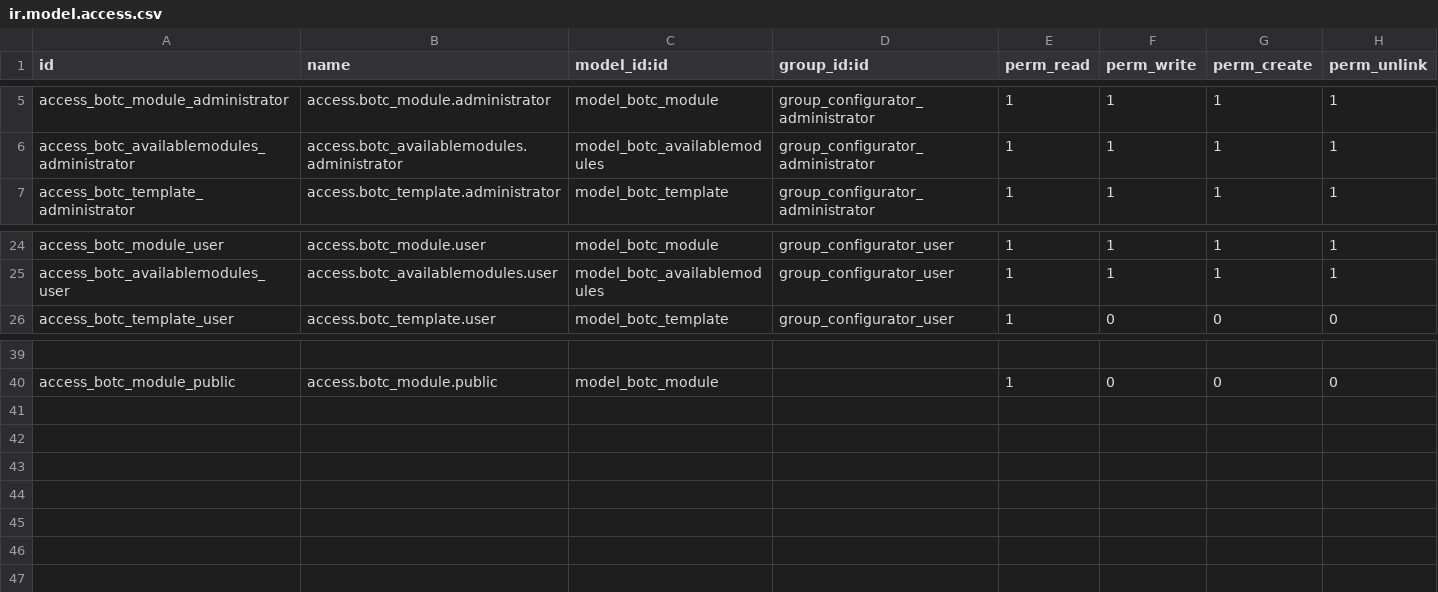
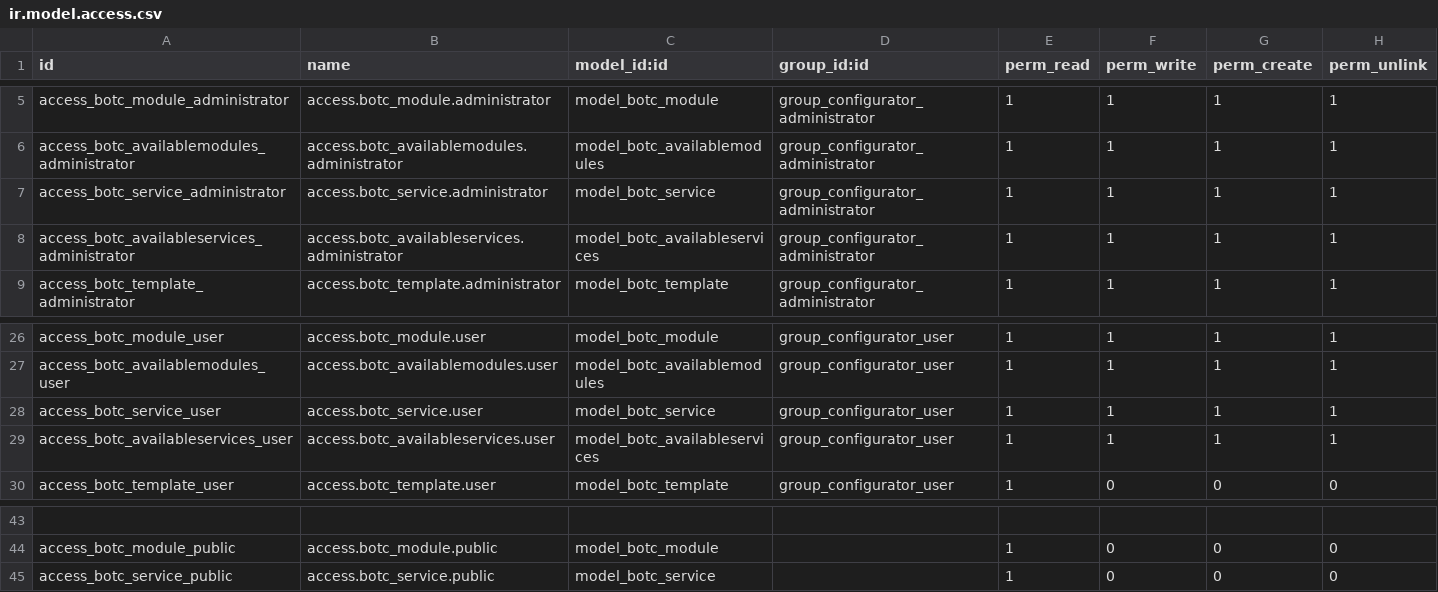
Before and after one commit to eezee-it-admin/beopen-it, a CSV file: template_configurator/security/ir.model.access.csv, drawn as a sheet; only a part is shown, gaps mark what is left out; the diff names each change by its address in the sheet, - before the commit and + after, or states it on an @@ line.

Commit message:
Added Services and extra parameters for docker container creation

```diff
--- a/template_configurator/security/ir.model.access.csv
+++ b/template_configurator/security/ir.model.access.csv
+row 7: access_botc_service_administrator | access.botc_service.administrator | model_botc_service | group_configurator_administrator | 1 | 1 | 1 | 1
+row 8: access_botc_availableservices_administrator | access.botc_availableservices.administrator | model_botc_availableservices | group_configurator_administrator | 1 | 1 | 1 | 1
+row 28: access_botc_service_user | access.botc_service.user | model_botc_service | group_configurator_user | 1 | 1 | 1 | 1
+row 29: access_botc_availableservices_user | access.botc_availableservices.user | model_botc_availableservices | group_configurator_user | 1 | 1 | 1 | 1
+row 45: access_botc_service_public | access.botc_service.public | model_botc_service |  | 1 | 0 | 0 | 0
```
Also changed, not shown: 6 other files.
